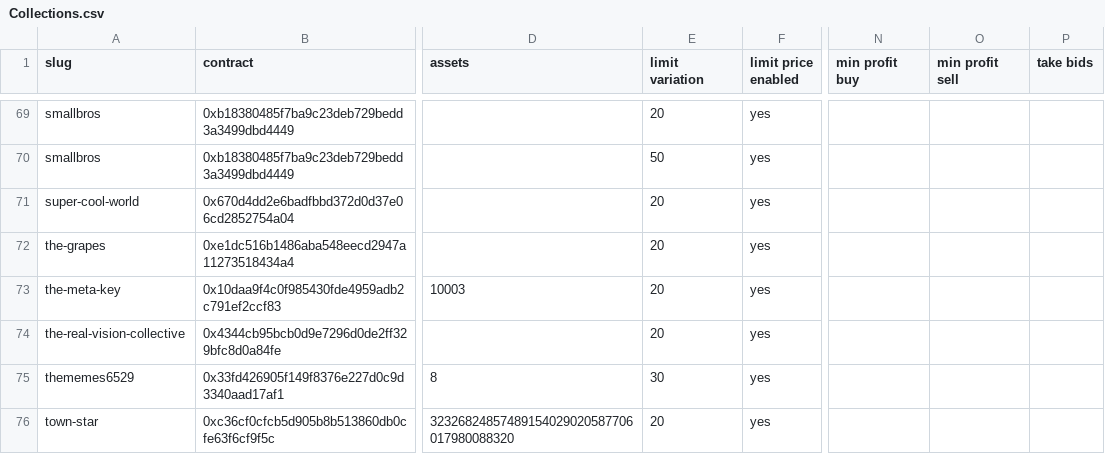
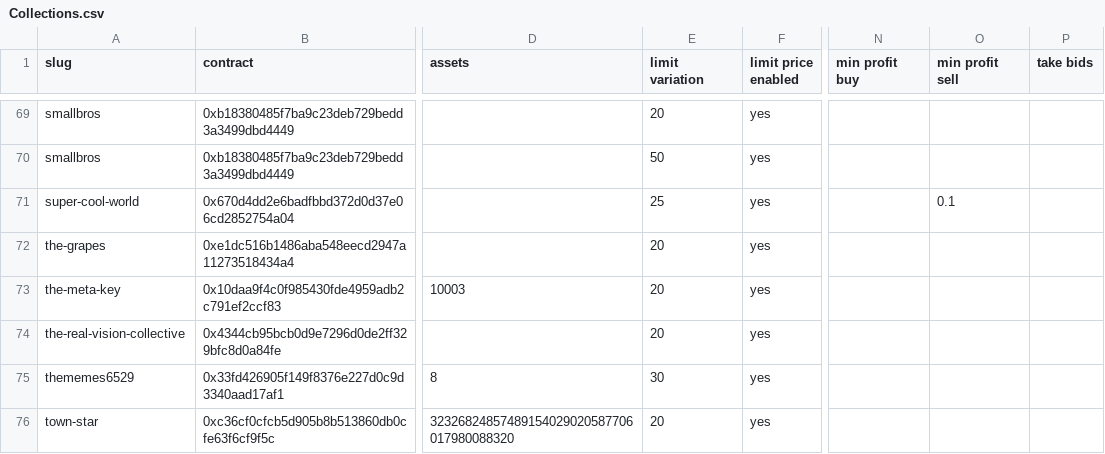
Before and after one commit to johnydev23/Opensea_automated_actions, a CSV file: Collections.csv, drawn as a sheet; only a part is shown, gaps mark what is left out; the diff names each change by its address in the sheet, - before the commit and + after, or states it on an @@ line.

```diff
--- a/Collections.csv
+++ b/Collections.csv
-E71 (limit variation): 20
+E71 (limit variation): 25
-O71 (min profit sell): (empty)
+O71 (min profit sell): 0.1
```
